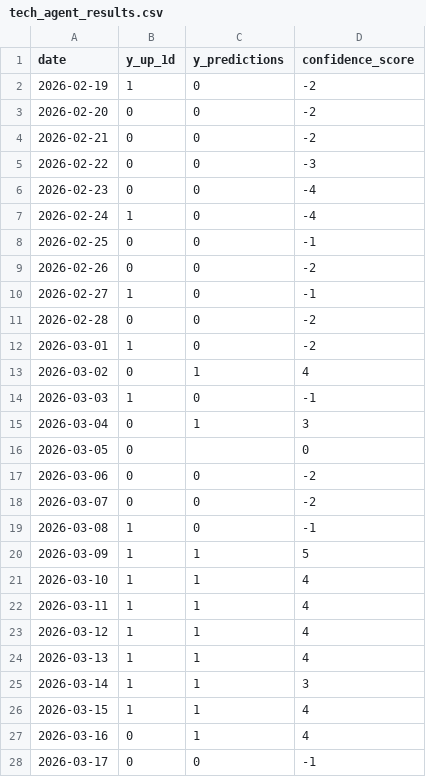
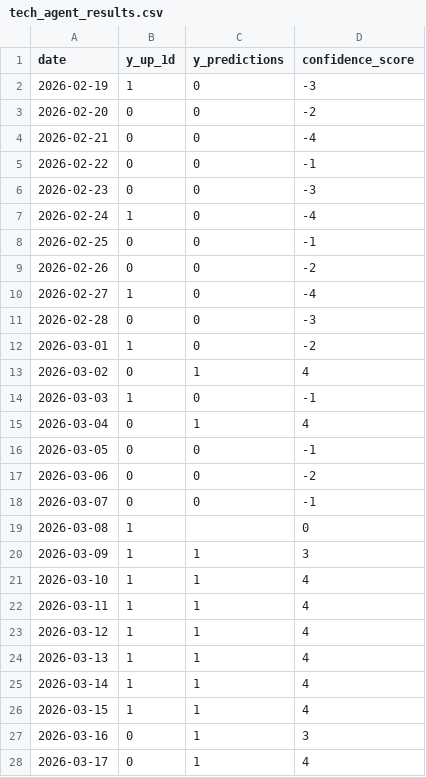
Before and after one commit to Fidus1337/Actives_price_prediction, a CSV file: MultiagentSystem/tech_agent_results.csv, drawn as a sheet.

```diff
--- a/MultiagentSystem/tech_agent_results.csv
+++ b/MultiagentSystem/tech_agent_results.csv
@@ -1,7 +1,7 @@
 date,y_up_1d,y_predictions,confidence_score
-2026-02-19,1,0,-2
+2026-02-19,1,0,-3
 2026-02-20,0,0,-2
-2026-02-21,0,0,-2
-2026-02-22,0,0,-3
-2026-02-23,0,0,-4
+2026-02-21,0,0,-4
+2026-02-22,0,0,-1
+2026-02-23,0,0,-3
 2026-02-24,1,0,-4
@@ -9,4 +9,4 @@ date,y_up_1d,y_predictions,confidence_score
 2026-02-26,0,0,-2
-2026-02-27,1,0,-1
-2026-02-28,0,0,-2
+2026-02-27,1,0,-4
+2026-02-28,0,0,-3
 2026-03-01,1,0,-2
@@ -14,8 +14,8 @@ date,y_up_1d,y_predictions,confidence_score
 2026-03-03,1,0,-1
-2026-03-04,0,1,3
-2026-03-05,0,,0
+2026-03-04,0,1,4
+2026-03-05,0,0,-1
 2026-03-06,0,0,-2
-2026-03-07,0,0,-2
-2026-03-08,1,0,-1
-2026-03-09,1,1,5
+2026-03-07,0,0,-1
+2026-03-08,1,,0
+2026-03-09,1,1,3
 2026-03-10,1,1,4
@@ -24,5 +24,5 @@ date,y_up_1d,y_predictions,confidence_score
 2026-03-13,1,1,4
-2026-03-14,1,1,3
+2026-03-14,1,1,4
 2026-03-15,1,1,4
-2026-03-16,0,1,4
-2026-03-17,0,0,-1
+2026-03-16,0,1,3
+2026-03-17,0,1,4
```
Also changed, not shown: 4 other files.
